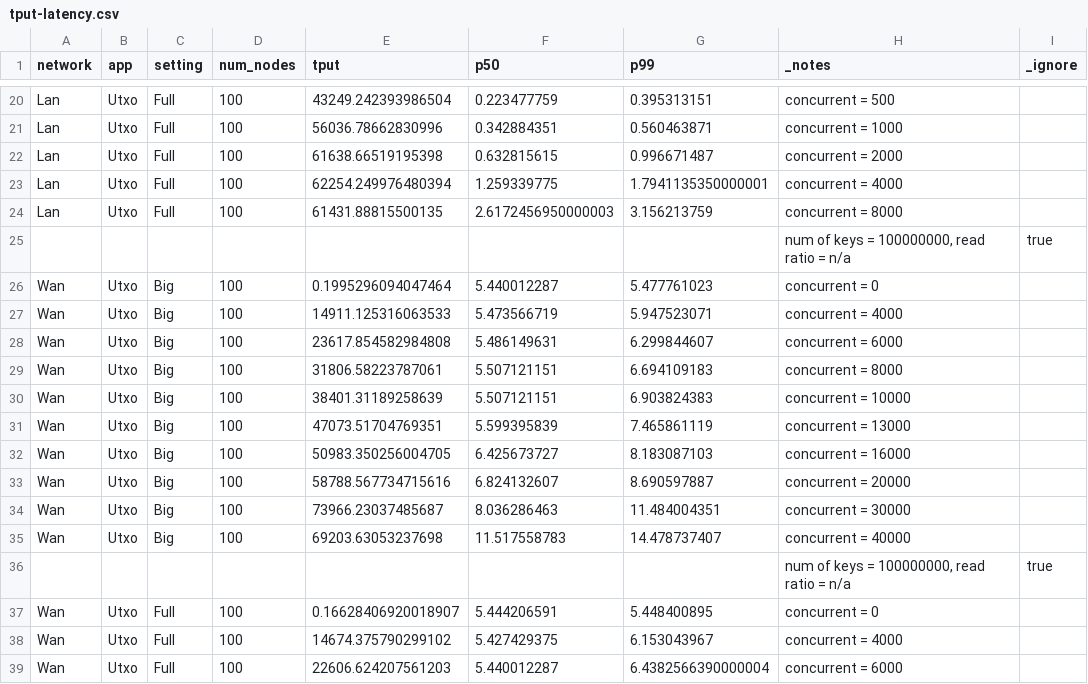
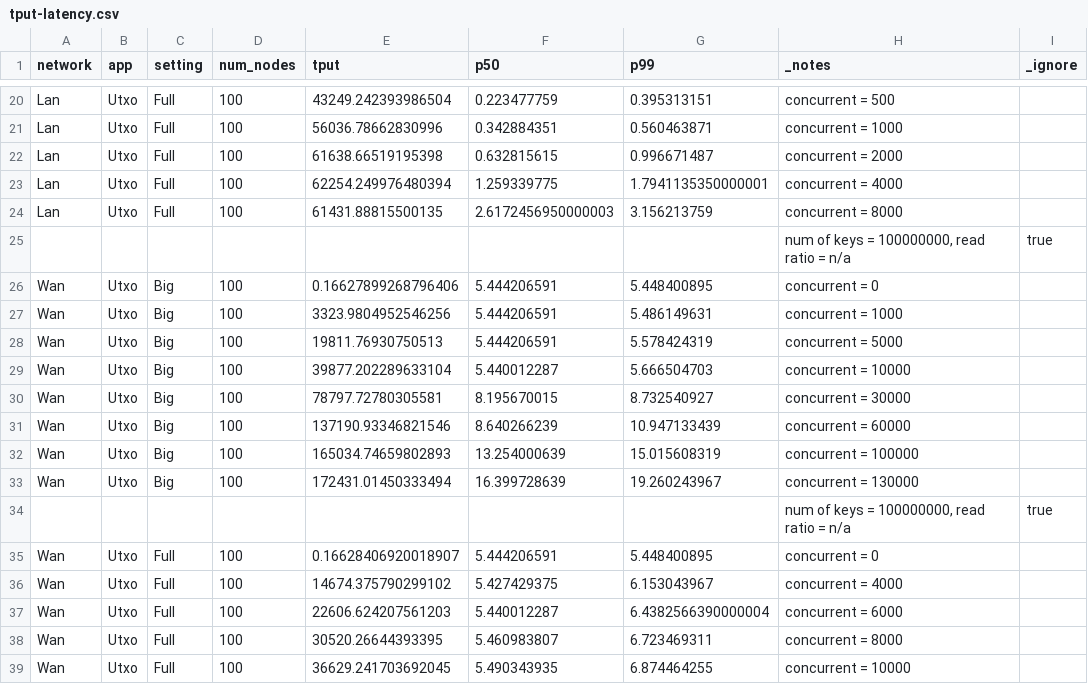
Before and after one commit to sgdxbc/big3, a CSV file: data/tput-latency.csv, drawn as a sheet; only a part is shown, gaps mark what is left out; the shorter side is filled out with more unchanged rows; the diff covers the shown part only.

Commit message:
feat(data): big utxo

```diff
--- a/data/tput-latency.csv
+++ b/data/tput-latency.csv
@@ -25,12 +25,10 @@ Lan,Utxo,Full,100,61431.88815500135,2.6172456950000003,3.156213759,"concurrent =
 ,,,,,,,"num of keys = 100000000, read ratio = n/a",true
-Wan,Utxo,Big,100,0.1995296094047464,5.440012287,5.477761023,"concurrent = 0"
-Wan,Utxo,Big,100,14911.125316063533,5.473566719,5.947523071,"concurrent = 4000"
-Wan,Utxo,Big,100,23617.854582984808,5.486149631,6.299844607,"concurrent = 6000"
-Wan,Utxo,Big,100,31806.58223787061,5.507121151,6.694109183,"concurrent = 8000"
-Wan,Utxo,Big,100,38401.31189258639,5.507121151,6.903824383,"concurrent = 10000"
-Wan,Utxo,Big,100,47073.51704769351,5.599395839,7.465861119,"concurrent = 13000"
-Wan,Utxo,Big,100,50983.350256004705,6.425673727,8.183087103,"concurrent = 16000"
-Wan,Utxo,Big,100,58788.567734715616,6.824132607,8.690597887,"concurrent = 20000"
-Wan,Utxo,Big,100,73966.23037485687,8.036286463,11.484004351,"concurrent = 30000"
-Wan,Utxo,Big,100,69203.63053237698,11.517558783,14.478737407,"concurrent = 40000"
+Wan,Utxo,Big,100,0.16627899268796406,5.444206591,5.448400895,"concurrent = 0"
+Wan,Utxo,Big,100,3323.9804952546256,5.444206591,5.486149631,"concurrent = 1000"
+Wan,Utxo,Big,100,19811.76930750513,5.444206591,5.578424319,"concurrent = 5000"
+Wan,Utxo,Big,100,39877.202289633104,5.440012287,5.666504703,"concurrent = 10000"
+Wan,Utxo,Big,100,78797.72780305581,8.195670015,8.732540927,"concurrent = 30000"
+Wan,Utxo,Big,100,137190.93346821546,8.640266239,10.947133439,"concurrent = 60000"
+Wan,Utxo,Big,100,165034.74659802893,13.254000639,15.015608319,"concurrent = 100000"
+Wan,Utxo,Big,100,172431.01450333494,16.399728639,19.260243967,"concurrent = 130000"
 ,,,,,,,"num of keys = 100000000, read ratio = n/a",true
```
Also changed, not shown: 39 edited cells elsewhere in this file, data/tput-latency-scratch.csv, 3 other files.
